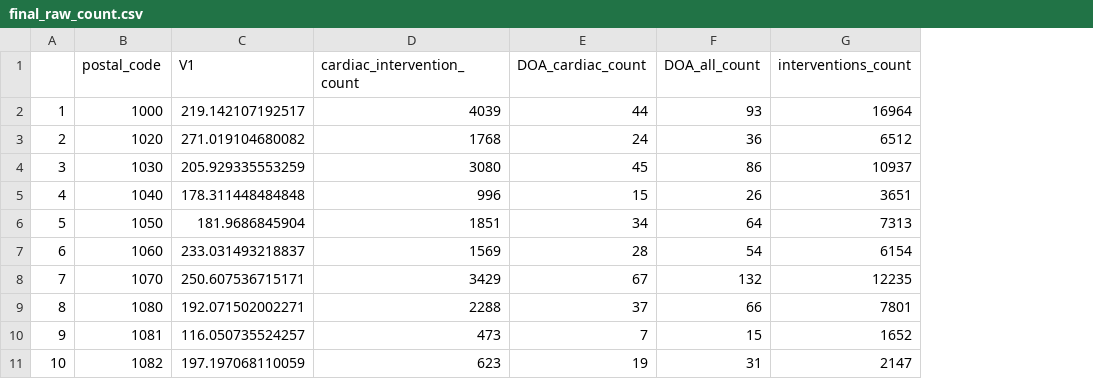
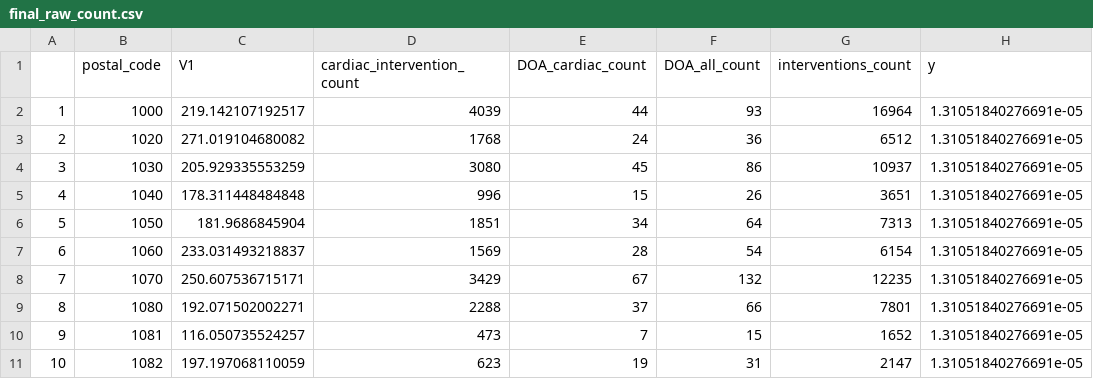
Before and after one commit to raforsyth/datathon_ambulance, a CSV file: final_raw_count.csv, drawn as a sheet; only a part is shown; the diff names each change by its address in the sheet, - before the commit and + after, or states it on an @@ line.

Commit message:
final_raw_count update

```diff
--- a/final_raw_count.csv
+++ b/final_raw_count.csv
+column H (y), rows 2-11: all 1.31051840276691e-05
```
Also changed, not shown: 1 other file.
